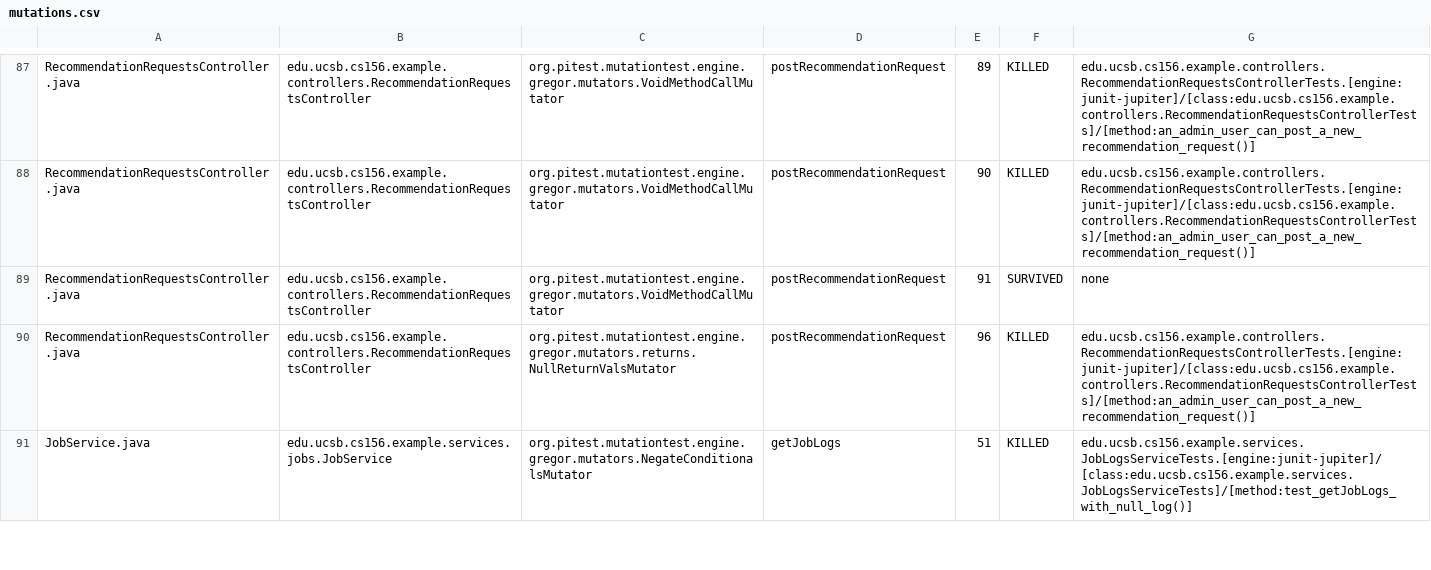
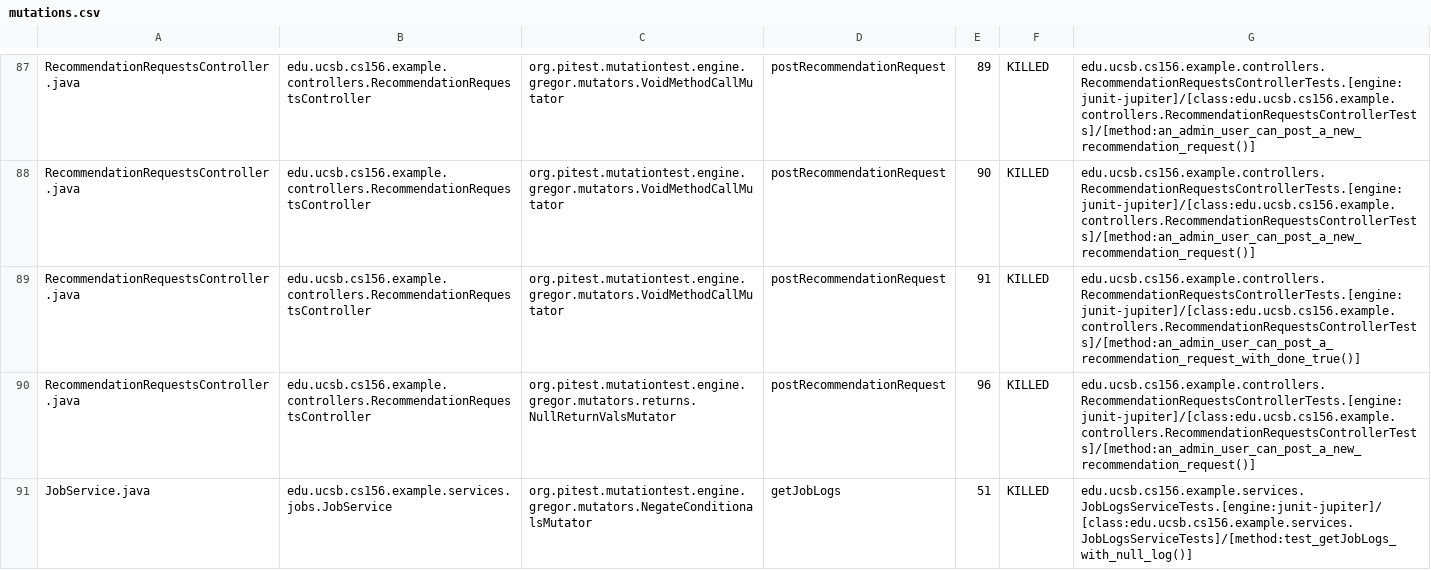
Before and after one commit to ucsb-cs156-f25/team01-f25-12, a CSV file: prs/64/pitest/mutations.csv, drawn as a sheet; only a part is shown, gaps mark what is left out.

Commit message:
Deploying to gh-pages from @ ucsb-cs156-f25/team01-f25-12@9133fcbe5ffb51dc40f6120fba6e17e186d0a0b9 🚀

```diff
--- a/prs/64/pitest/mutations.csv
+++ b/prs/64/pitest/mutations.csv
@@ -88,3 +88,3 @@ RecommendationRequestsController.java,edu.ucsb.cs156.example.controllers.Recomme
 RecommendationRequestsController.java,edu.ucsb.cs156.example.controllers.RecommendationRequestsController,org.pitest.mutationtest.engine.gregor.mutators.VoidMethodCallMutator,postRecommendationRequest,90,KILLED,edu.ucsb.cs156.example.controllers.RecommendationRequestsControllerTests.[engine:junit-jupiter]/[class:edu.ucsb.cs156.example.controllers.RecommendationRequestsControllerTests]/[method:an_admin_user_can_post_a_new_recommendation_request()]
-RecommendationRequestsController.java,edu.ucsb.cs156.example.controllers.RecommendationRequestsController,org.pitest.mutationtest.engine.gregor.mutators.VoidMethodCallMutator,postRecommendationRequest,91,SURVIVED,none
+RecommendationRequestsController.java,edu.ucsb.cs156.example.controllers.RecommendationRequestsController,org.pitest.mutationtest.engine.gregor.mutators.VoidMethodCallMutator,postRecommendationRequest,91,KILLED,edu.ucsb.cs156.example.controllers.RecommendationRequestsControllerTests.[engine:junit-jupiter]/[class:edu.ucsb.cs156.example.controllers.RecommendationRequestsControllerTests]/[method:an_admin_user_can_post_a_recommendation_request_with_done_true()]
 RecommendationRequestsController.java,edu.ucsb.cs156.example.controllers.RecommendationRequestsController,org.pitest.mutationtest.engine.gregor.mutators.returns.NullReturnValsMutator,postRecommendationRequest,96,KILLED,edu.ucsb.cs156.example.controllers.RecommendationRequestsControllerTests.[engine:junit-jupiter]/[class:edu.ucsb.cs156.example.controllers.RecommendationRequestsControllerTests]/[method:an_admin_user_can_post_a_new_recommendation_request()]
```
Also changed, not shown: 24 other files.
